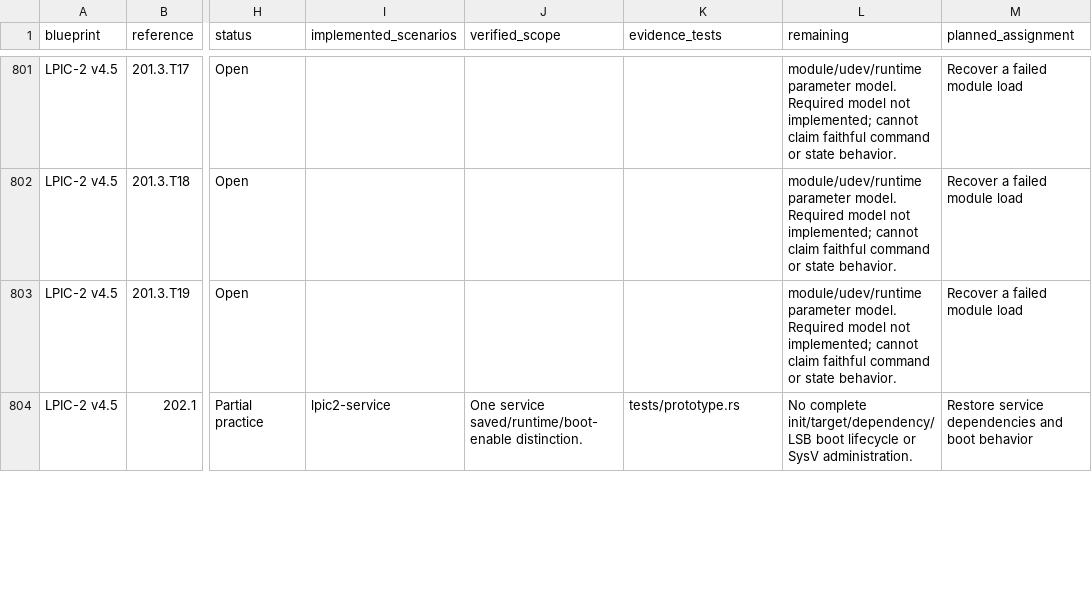
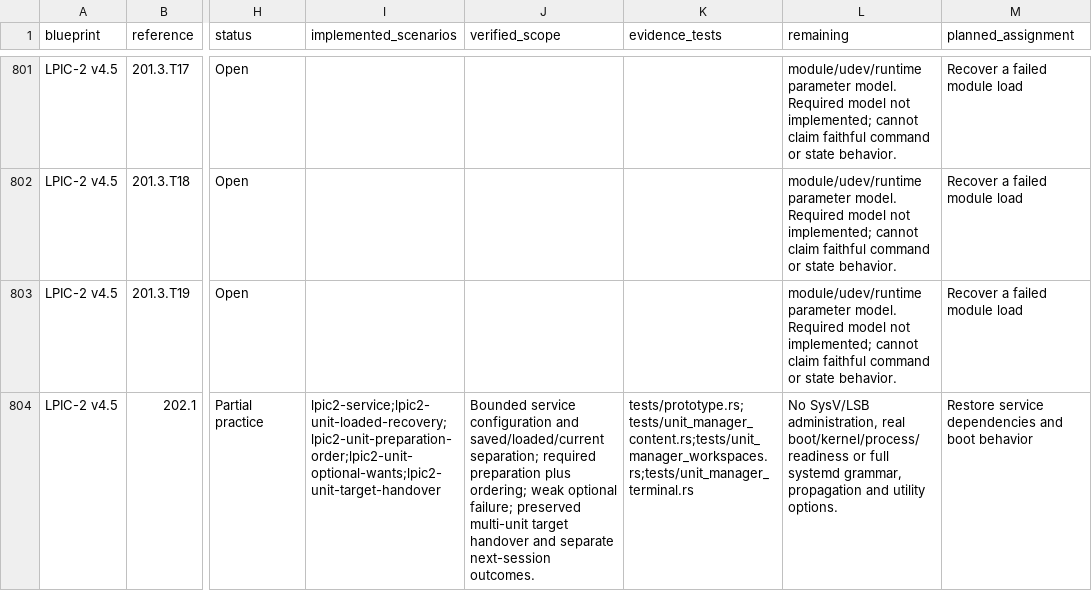
Before and after one commit to drakahari/dlms_learning_lab, a CSV file: docs/SKILL_COVERAGE.csv, drawn as a sheet; only a part is shown, gaps mark what is left out; the diff covers the shown part only; the diff names each change by its address in the sheet, - before the commit and + after, or states it on an @@ line.

Commit message:
Ship four native service recovery lessons with tested retry and preserved progress

```diff
--- a/docs/SKILL_COVERAGE.csv
+++ b/docs/SKILL_COVERAGE.csv
-I804 (implemented_scenarios): lpic2-service
+I804 (implemented_scenarios): lpic2-service;lpic2-unit-loaded-recovery;lpic2-unit-preparation-order;lpic2-unit-optional-wants;lpic2-unit-target-handover
-J804 (verified_scope): One service saved/runtime/boot-enable distinction.
+J804 (verified_scope): Bounded service configuration and saved/loaded/current separation; required preparation plus ordering; weak optional failure; preserved multi-unit target handover and separate next-session outcomes.
-K804 (evidence_tests): tests/prototype.rs
+K804 (evidence_tests): tests/prototype.rs;tests/unit_manager_content.rs;tests/unit_manager_workspaces.rs;tests/unit_manager_terminal.rs
-L804 (remaining): No complete init/target/dependency/LSB boot lifecycle or SysV administration.
+L804 (remaining): No SysV/LSB administration, real boot/kernel/process/readiness or full systemd grammar, propagation and utility options.
```
Also changed, not shown: 8 edited cells elsewhere in this file, docs/CURRICULUM.csv, 28 other files.
